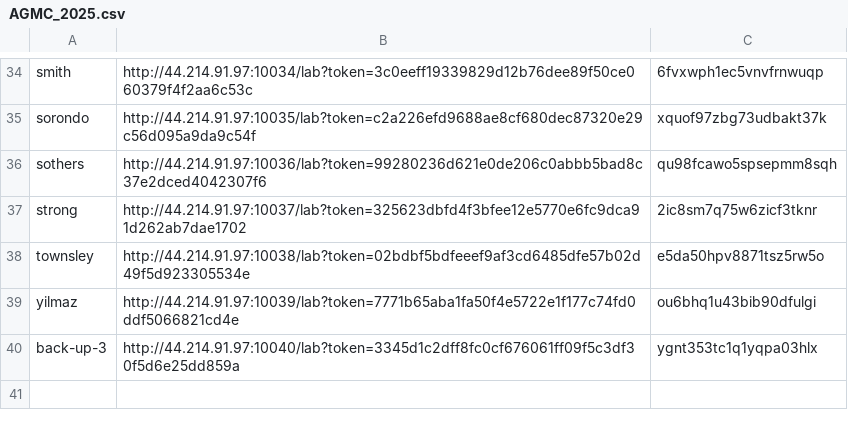
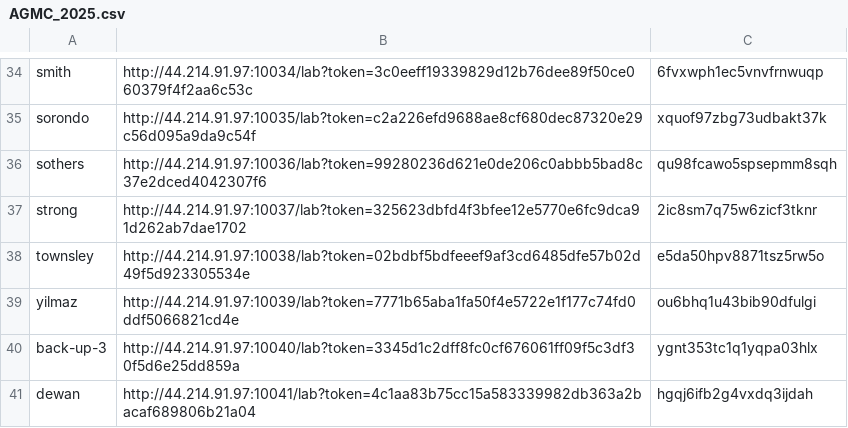
Before and after one commit to statgenetics/statgen-courses, a CSV file: .github/workflows/AGMC_2025.csv, drawn as a sheet; only a part is shown, gaps mark what is left out; the diff names each change by its address in the sheet, - before the commit and + after, or states it on an @@ line.

Commit message:
updating AGMC 2025 participants

```diff
--- a/.github/workflows/AGMC_2025.csv
+++ b/.github/workflows/AGMC_2025.csv
+row 41: dewan | http://44.214.91.97:10041/lab?token=4c1aa83b75cc15a583339982db363a2bacaf689806b21a04 | hgqj6ifb2g4vxdq3ijdah
```
